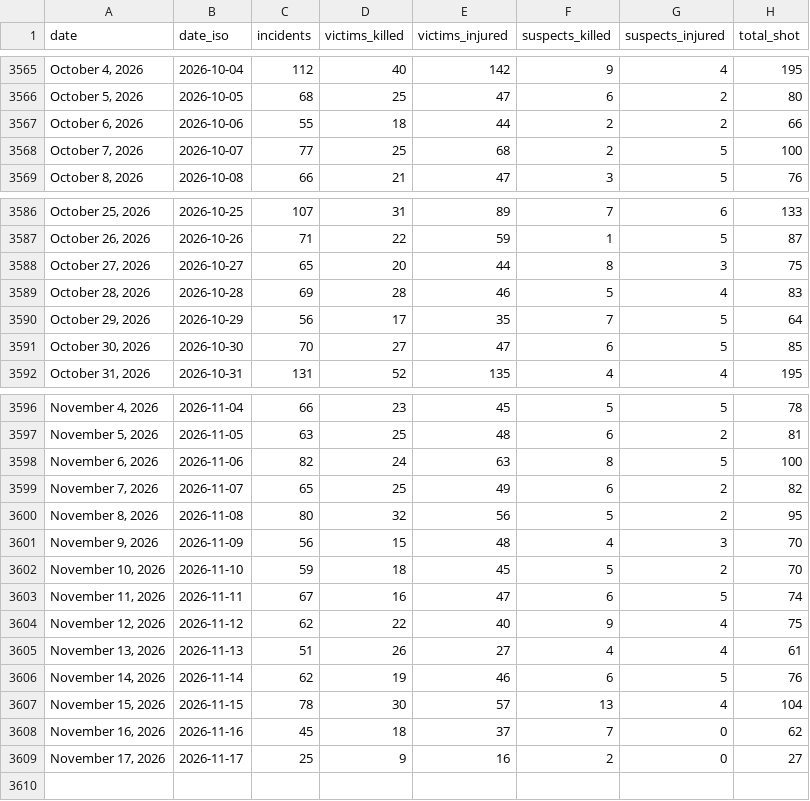
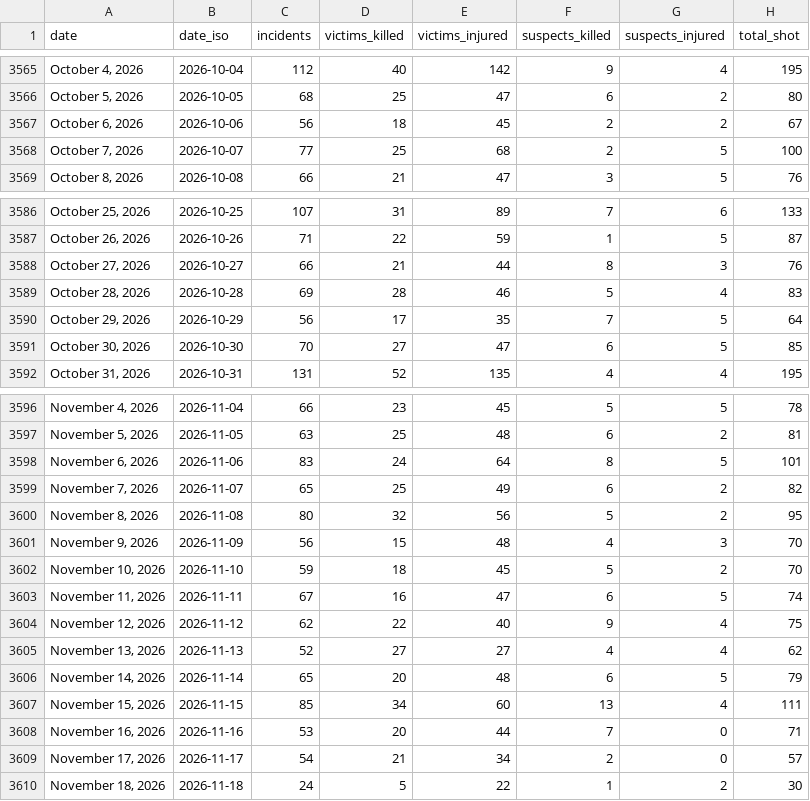
Before and after one commit to AH-Datalytics/gva-scraper, a CSV file: data/gva_daily_summary.csv, drawn as a sheet; only a part is shown, gaps mark what is left out.

Commit message:
Daily update: +75 incidents (2026-11-19)

```diff
--- a/data/gva_daily_summary.csv
+++ b/data/gva_daily_summary.csv
@@ -3566,3 +3566,3 @@ date,date_iso,incidents,victims_killed,victims_injured,suspects_killed,suspects_
 "October 5, 2026",2026-10-05,68,25,47,6,2,80
-"October 6, 2026",2026-10-06,55,18,44,2,2,66
+"October 6, 2026",2026-10-06,56,18,45,2,2,67
 "October 7, 2026",2026-10-07,77,25,68,2,5,100
@@ -3587,3 +3587,3 @@ date,date_iso,incidents,victims_killed,victims_injured,suspects_killed,suspects_
 "October 26, 2026",2026-10-26,71,22,59,1,5,87
-"October 27, 2026",2026-10-27,65,20,44,8,3,75
+"October 27, 2026",2026-10-27,66,21,44,8,3,76
 "October 28, 2026",2026-10-28,69,28,46,5,4,83
@@ -3597,3 +3597,3 @@ date,date_iso,incidents,victims_killed,victims_injured,suspects_killed,suspects_
 "November 5, 2026",2026-11-05,63,25,48,6,2,81
-"November 6, 2026",2026-11-06,82,24,63,8,5,100
+"November 6, 2026",2026-11-06,83,24,64,8,5,101
 "November 7, 2026",2026-11-07,65,25,49,6,2,82
@@ -3604,6 +3604,7 @@ date,date_iso,incidents,victims_killed,victims_injured,suspects_killed,suspects_
 "November 12, 2026",2026-11-12,62,22,40,9,4,75
-"November 13, 2026",2026-11-13,51,26,27,4,4,61
-"November 14, 2026",2026-11-14,62,19,46,6,5,76
-"November 15, 2026",2026-11-15,78,30,57,13,4,104
-"November 16, 2026",2026-11-16,45,18,37,7,0,62
-"November 17, 2026",2026-11-17,25,9,16,2,0,27
+"November 13, 2026",2026-11-13,52,27,27,4,4,62
+"November 14, 2026",2026-11-14,65,20,48,6,5,79
+"November 15, 2026",2026-11-15,85,34,60,13,4,111
+"November 16, 2026",2026-11-16,53,20,44,7,0,71
+"November 17, 2026",2026-11-17,54,21,34,2,0,57
+"November 18, 2026",2026-11-18,24,5,22,1,2,30
```
Also changed, not shown: 1 other file.
